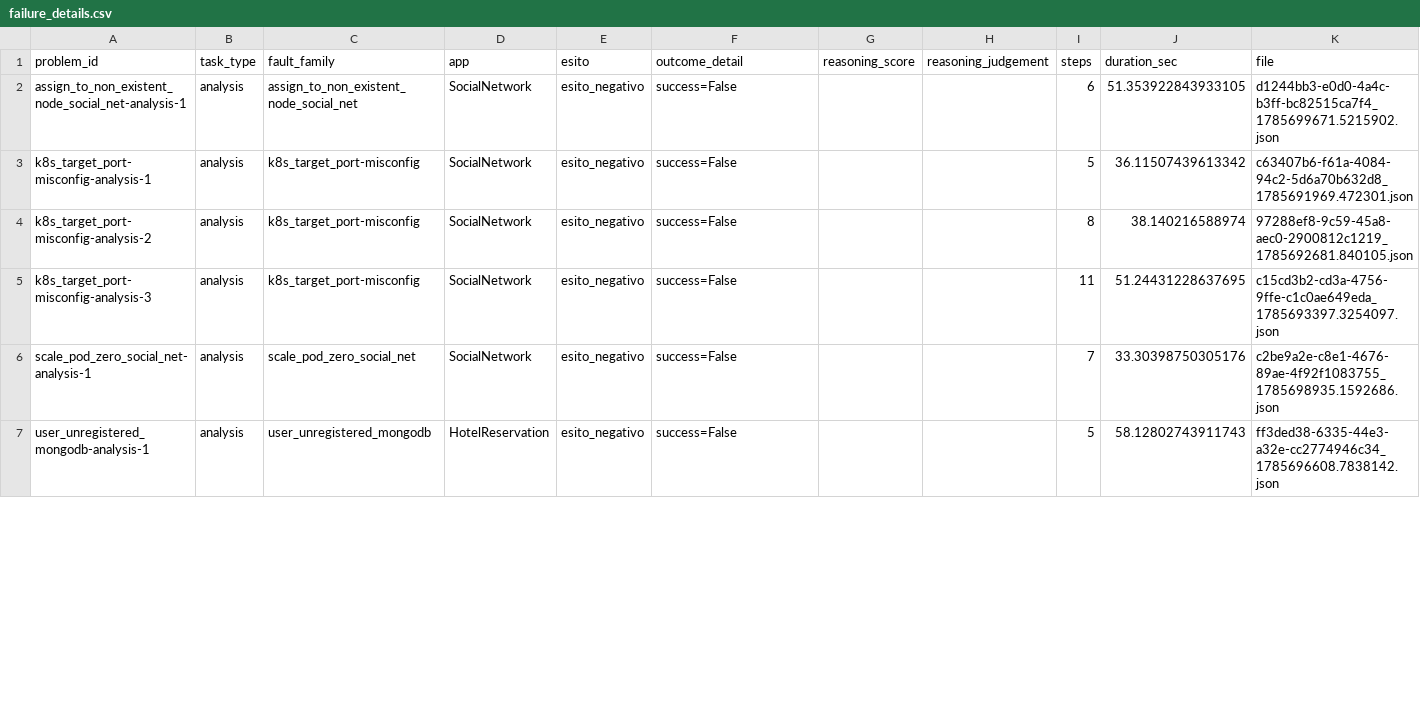
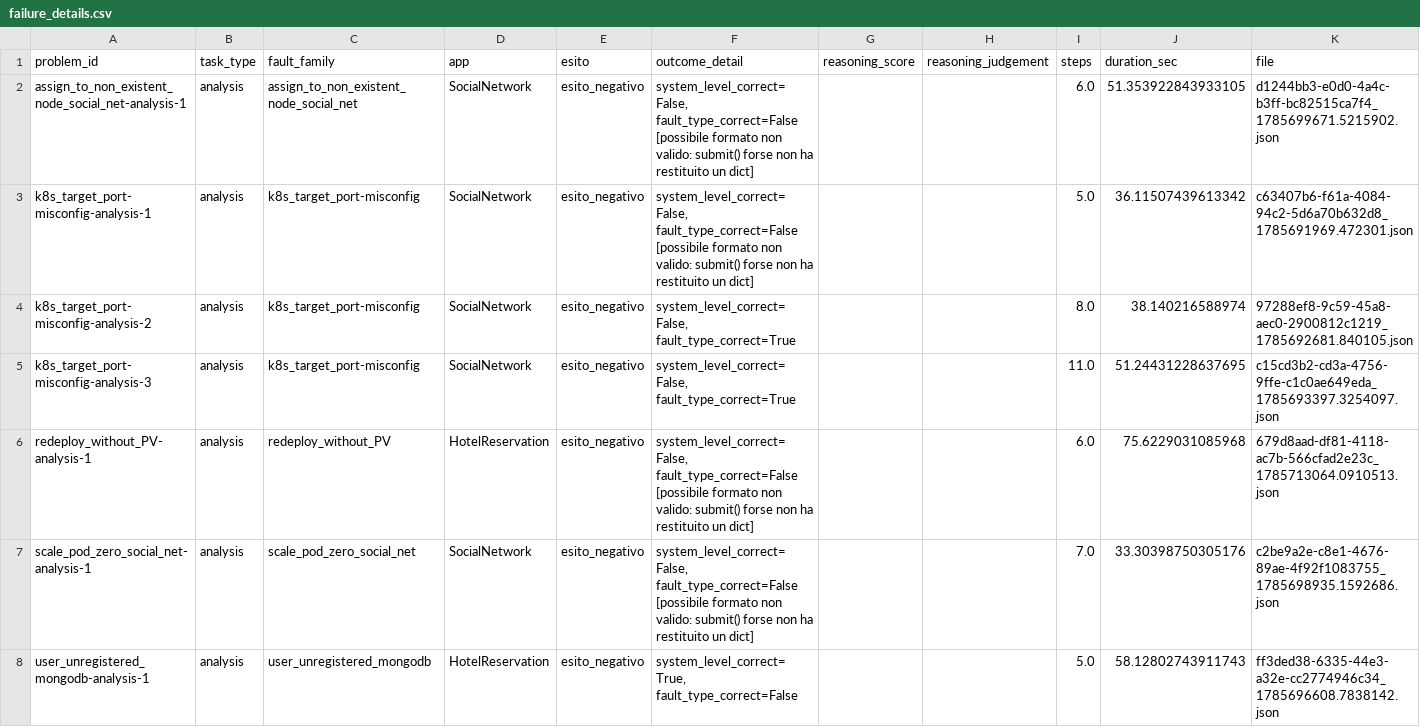
Before and after one commit to Keevin16/AIOpsLab, a CSV file: analysis_output/failure_details.csv, drawn as a sheet; only a part is shown; the diff covers the shown part only.

```diff
--- a/analysis_output/failure_details.csv
+++ b/analysis_output/failure_details.csv
@@ -1,7 +1,8 @@
 problem_id,task_type,fault_family,app,esito,outcome_detail,reasoning_score,reasoning_judgement,steps,duration_sec,file
-assign_to_non_existent_node_social_net-analysis-1,analysis,assign_to_non_existent_node_social_net,SocialNetwork,esito_negativo,success=False,,,6,51.353922843933105,d1244bb3-e0d0-4a4c-b3ff-bc82515ca7f4_1785699671.5215902.json
-k8s_target_port-misconfig-analysis-1,analysis,k8s_target_port-misconfig,SocialNetwork,esito_negativo,success=False,,,5,36.11507439613342,c63407b6-f61a-4084-94c2-5d6a70b632d8_1785691969.472301.json
-k8s_target_port-misconfig-analysis-2,analysis,k8s_target_port-misconfig,SocialNetwork,esito_negativo,success=False,,,8,38.140216588974,97288ef8-9c59-45a8-aec0-2900812c1219_1785692681.840105.json
-k8s_target_port-misconfig-analysis-3,analysis,k8s_target_port-misconfig,SocialNetwork,esito_negativo,success=False,,,11,51.24431228637695,c15cd3b2-cd3a-4756-9ffe-c1c0ae649eda_1785693397.3254097.json
-scale_pod_zero_social_net-analysis-1,analysis,scale_pod_zero_social_net,SocialNetwork,esito_negativo,success=False,,,7,33.30398750305176,c2be9a2e-c8e1-4676-89ae-4f92f1083755_1785698935.1592686.json
-user_unregistered_mongodb-analysis-1,analysis,user_unregistered_mongodb,HotelReservation,esito_negativo,success=False,,,5,58.12802743911743,ff3ded38-6335-44e3-a32e-cc2774946c34_1785696608.7838142.json
+assign_to_non_existent_node_social_net-analysis-1,analysis,assign_to_non_existent_node_social_net,SocialNetwork,esito_negativo,"system_level_correct=False, fault_type_correct=False [possibile formato non valido: submit() forse non ha restituito un dict]",,,6.0,51.353922843933105,d1244bb3-e0d0-4a4c-b3ff-bc82515ca7f4_1785699671.5215902.json
+k8s_target_port-misconfig-analysis-1,analysis,k8s_target_port-misconfig,SocialNetwork,esito_negativo,"system_level_correct=False, fault_type_correct=False [possibile formato non valido: submit() forse non ha restituito un dict]",,,5.0,36.11507439613342,c63407b6-f61a-4084-94c2-5d6a70b632d8_1785691969.472301.json
+k8s_target_port-misconfig-analysis-2,analysis,k8s_target_port-misconfig,SocialNetwork,esito_negativo,"system_level_correct=False, fault_type_correct=True",,,8.0,38.140216588974,97288ef8-9c59-45a8-aec0-2900812c1219_1785692681.840105.json
+k8s_target_port-misconfig-analysis-3,analysis,k8s_target_port-misconfig,SocialNetwork,esito_negativo,"system_level_correct=False, fault_type_correct=True",,,11.0,51.24431228637695,c15cd3b2-cd3a-4756-9ffe-c1c0ae649eda_1785693397.3254097.json
+redeploy_without_PV-analysis-1,analysis,redeploy_without_PV,HotelReservation,esito_negativo,"system_level_correct=False, fault_type_correct=False [possibile formato non valido: submit() forse non ha restituito un dict]",,,6.0,75.6229031085968,679d8aad-df81-4118-ac7b-566cfad2e23c_1785713064.0910513.json
+scale_pod_zero_social_net-analysis-1,analysis,scale_pod_zero_social_net,SocialNetwork,esito_negativo,"system_level_correct=False, fault_type_correct=False [possibile formato non valido: submit() forse non ha restituito un dict]",,,7.0,33.30398750305176,c2be9a2e-c8e1-4676-89ae-4f92f1083755_1785698935.1592686.json
+user_unregistered_mongodb-analysis-1,analysis,user_unregistered_mongodb,HotelReservation,esito_negativo,"system_level_correct=True, fault_type_correct=False",,,5.0,58.12802743911743,ff3ded38-6335-44e3-a32e-cc2774946c34_1785696608.7838142.json
```
Also changed, not shown: 6 added rows and 28 edited cells elsewhere in this file, analysis_output/not_executed.csv, analysis_output/percentages_by_app.csv, 15 other files.
